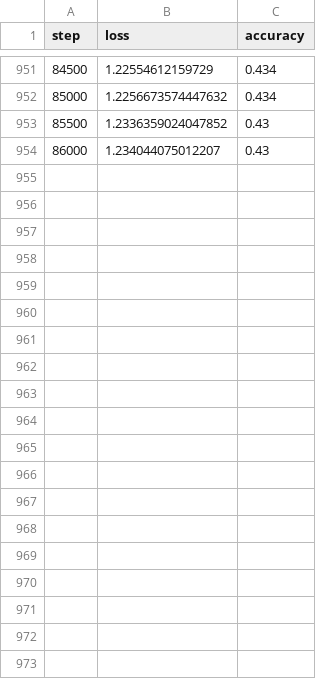
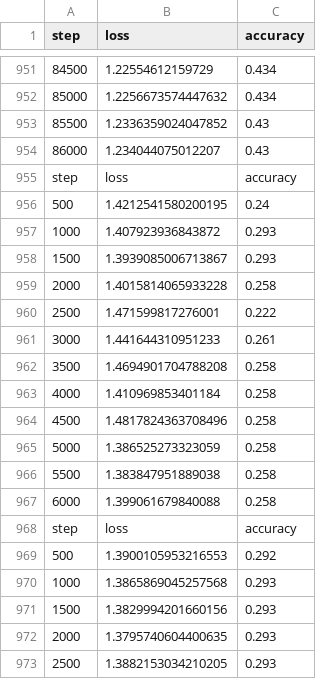
Before and after one commit to GianTonic/NeuroGPT-EEG-Finetune, a CSV file: scripts/results/models/upstream/dst-0/eval_history.csv, drawn as a sheet; only a part is shown, gaps mark what is left out; the diff covers the shown part only; the diff names each change by its address in the sheet, - before the commit and + after, or states it on an @@ line.

```diff
--- a/scripts/results/models/upstream/dst-0/eval_history.csv
+++ b/scripts/results/models/upstream/dst-0/eval_history.csv
+row 955: step | loss | accuracy
+row 956: 500 | 1.4212541580200195 | 0.24
+row 957: 1000 | 1.407923936843872 | 0.293
+row 958: 1500 | 1.3939085006713867 | 0.293
+row 959: 2000 | 1.4015814065933228 | 0.258
+row 960: 2500 | 1.471599817276001 | 0.222
+row 961: 3000 | 1.441644310951233 | 0.261
+row 962: 3500 | 1.4694901704788208 | 0.258
+row 963: 4000 | 1.410969853401184 | 0.258
+row 964: 4500 | 1.4817824363708496 | 0.258
+row 965: 5000 | 1.386525273323059 | 0.258
+row 966: 5500 | 1.383847951889038 | 0.258
+row 967: 6000 | 1.399061679840088 | 0.258
+row 968: step | loss | accuracy
+row 969: 500 | 1.3900105953216553 | 0.292
+row 970: 1000 | 1.3865869045257568 | 0.293
+row 971: 1500 | 1.3829994201660156 | 0.293
+row 972: 2000 | 1.3795740604400635 | 0.293
+row 973: 2500 | 1.3882153034210205 | 0.293
```
Also changed, not shown: 44 added rows elsewhere in this file, scripts/results/models/upstream/dst-0/train_history.csv, 3 other files.
